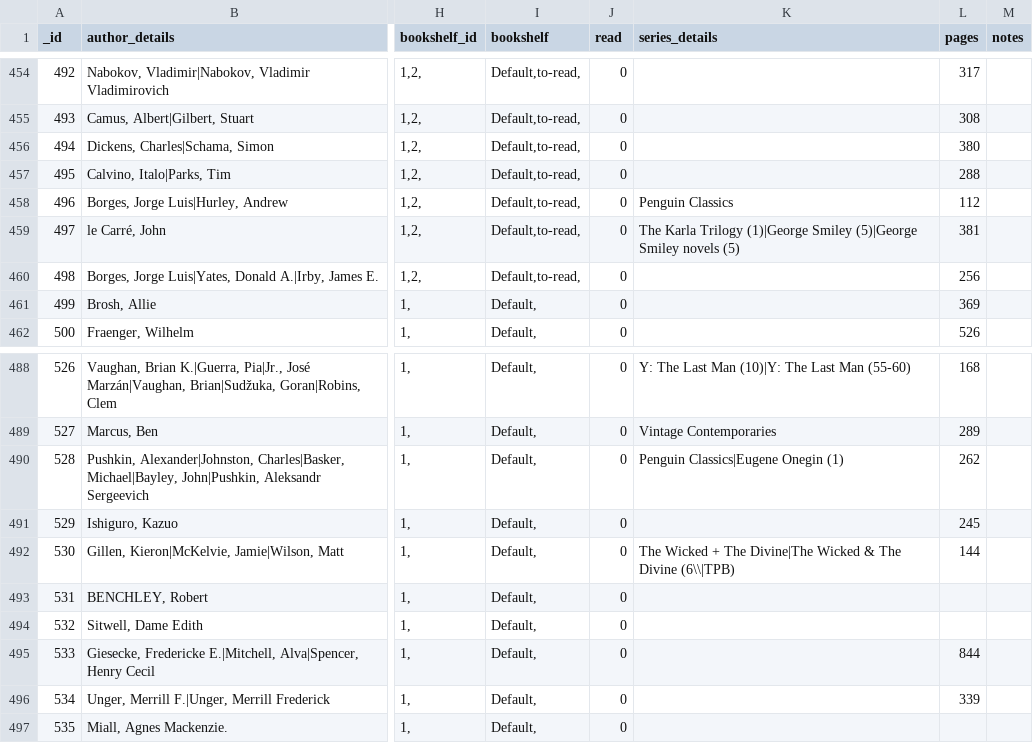
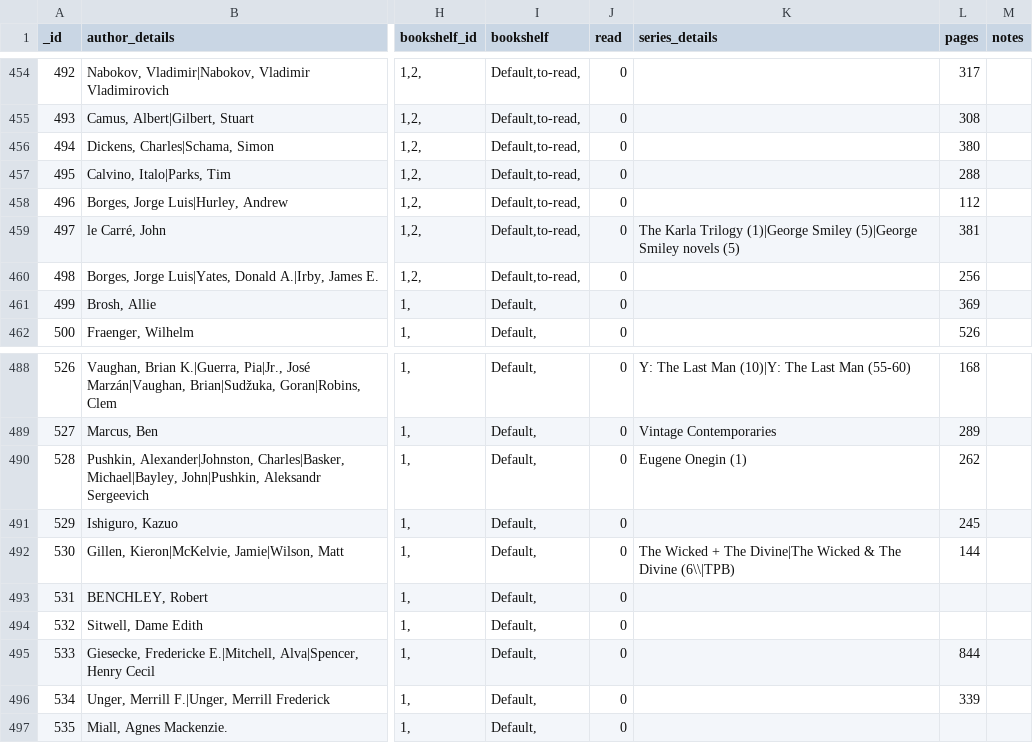
Before and after one commit to mouse-reeve/book-catalogue, a CSV file: canonical.csv, drawn as a sheet; only a part is shown, gaps mark what is left out; the diff covers the shown part only; the diff names each change by its address in the sheet, - before the commit and + after, or states it on an @@ line.

Commit message:
New books and a little series cleanup
Hellblazer from Amazon and Tree of Codes from the publisher

```diff
--- a/canonical.csv
+++ b/canonical.csv
-K458 (series_details): Penguin Classics
+K458 (series_details): (empty)
-K490 (series_details): Penguin Classics|Eugene Onegin (1)
+K490 (series_details): Eugene Onegin (1)
```
Also changed, not shown: 3 added rows and 12 edited cells elsewhere in this file.
